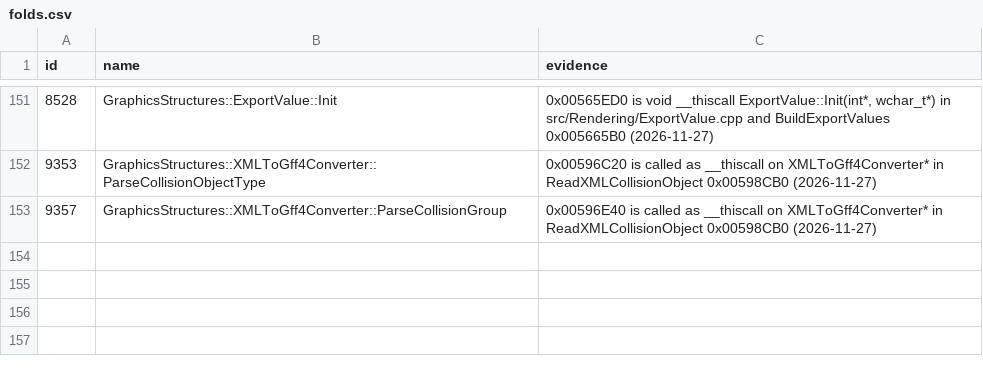
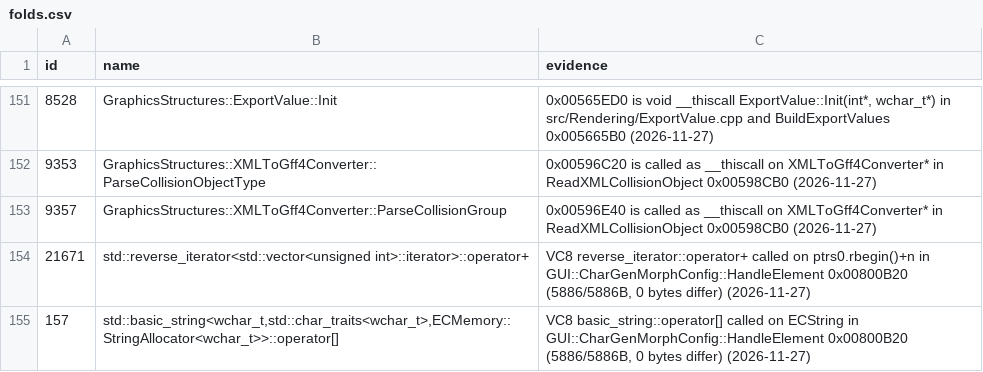
Before and after one commit to Whocares66-Dev/DAOAddressLibrary, a CSV file: data/folds.csv, drawn as a sheet; only a part is shown, gaps mark what is left out; the diff names each change by its address in the sheet, - before the commit and + after, or states it on an @@ line.

Commit message:
Add verified VC8 STL folds for 0x007FF9C0 (reverse_iterator::operator+) and 0x00403E00 (basic_string::operator[])

```diff
--- a/data/folds.csv
+++ b/data/folds.csv
+row 154: 21671 | std::reverse_iterator<std::vector<unsigned int>::iterator>::operator+ | VC8 reverse_iterator::operator+ called on ptrs0.rbegin()+n in GUI::CharGenMorphConfig::HandleElement 0x00800B20 (5886/5886B, 0 bytes differ) (2026-11-27)
+row 155: 157 | std::basic_string<wchar_t,std::char_traits<wchar_t>,ECMemory::StringAllocator<wchar_t>>::operator[] | VC8 basic_string::operator[] called on ECString in GUI::CharGenMorphConfig::HandleElement 0x00800B20 (5886/5886B, 0 bytes differ) (2026-11-27)
```
